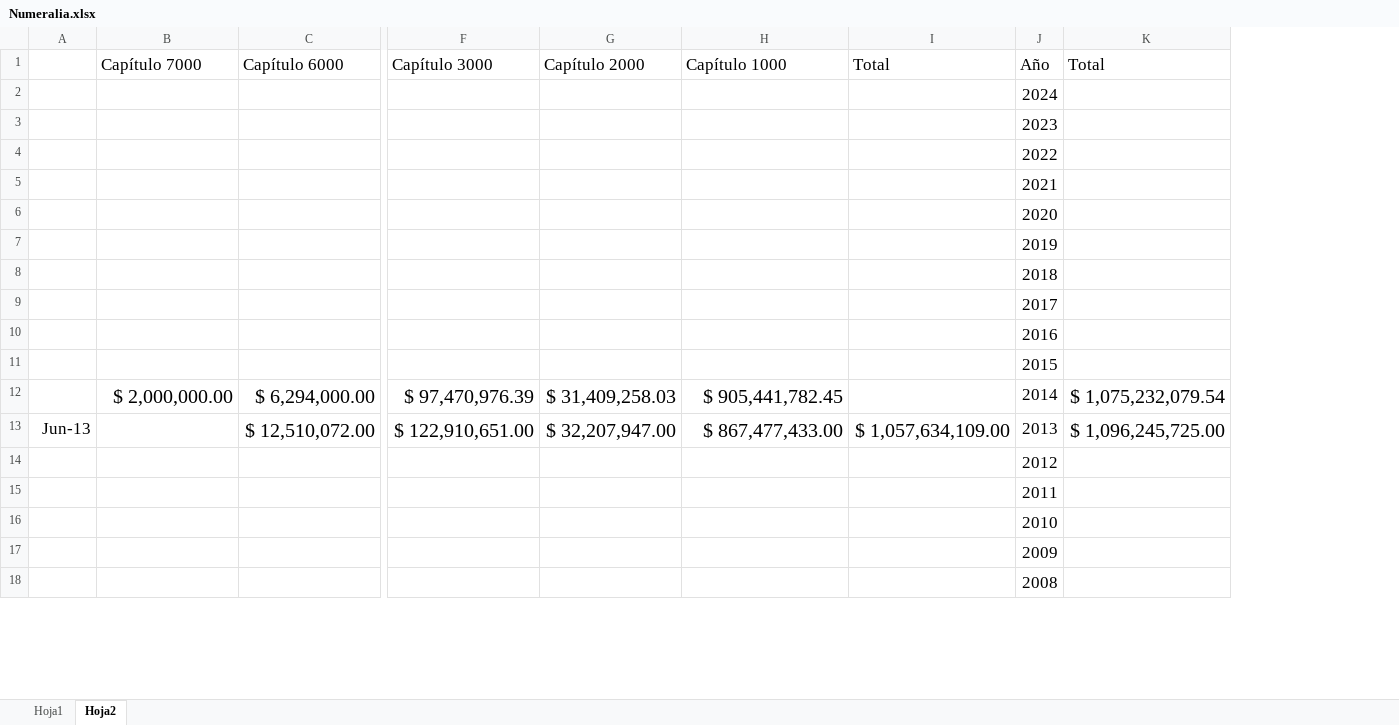
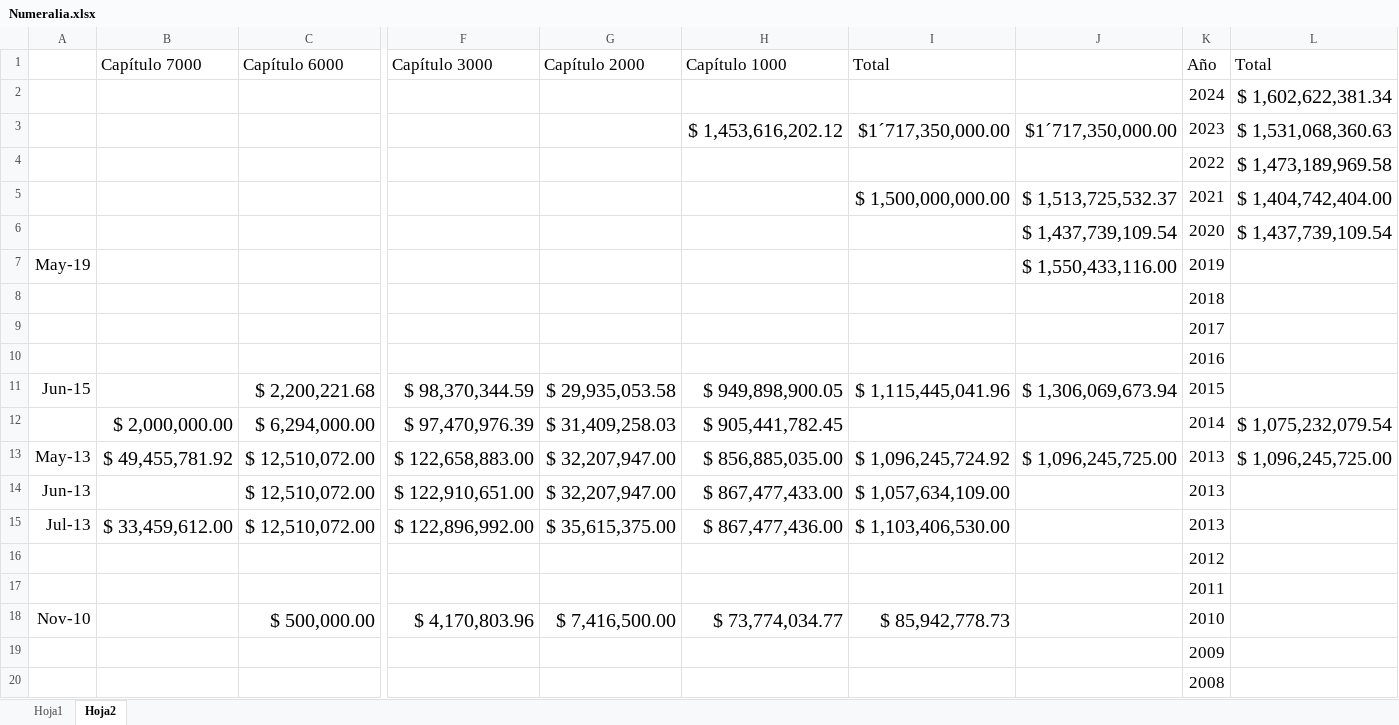
Before and after one commit to ProfTodoMundo/EntregaRectoria, an Excel workbook: Numeralia.xlsx, sheet Hoja2, drawn as a sheet; only a part is shown, gaps mark what is left out; values as stored, in another font and other column widths than the file's, no borders; removed rows and columns are numbered as before the commit, all else as after; rows hold the shown columns only; the diff names each change by its address in the sheet, - before the commit and + after, or states it on an @@ line.

```diff
--- a/Numeralia.xlsx (sheet Hoja2)
+++ b/Numeralia.xlsx (sheet Hoja2)
+column J, rows 3-7: $1´717,350,000.00 |  | $ 1,513,725,532.37 | $ 1,437,739,109.54 | $ 1,550,433,116.00
-L2 (Total): (empty)
+L2 (Total): $ 1,602,622,381.34
-H3 (Capítulo 1000): (empty)
+H3 (Capítulo 1000): $ 1,453,616,202.12
-I3 (Total): (empty)
+I3 (Total): $1´717,350,000.00
-L3 (Total): (empty)
+L3 (Total): $ 1,531,068,360.63
-L4 (Total): (empty)
+L4 (Total): $ 1,473,189,969.58
-I5 (Total): (empty)
+I5 (Total): $ 1,500,000,000.00
-L5 (Total): (empty)
+L5 (Total): $ 1,404,742,404.00
-L6 (Total): (empty)
+L6 (Total): $ 1,437,739,109.54
-A7: (empty)
+A7: May-19
-row 11:  |  |  |  |  |  |  | 2015
+row 11: Jun-15 |  | $ 2,200,221.68 | $ 98,370,344.59 | $ 29,935,053.58 | $ 949,898,900.05 | $ 1,115,445,041.96 | $ 1,306,069,673.94 | 2015
+row 13: May-13 | $ 49,455,781.92 | $ 12,510,072.00 | $ 122,658,883.00 | $ 32,207,947.00 | $ 856,885,035.00 | $ 1,096,245,724.92 | $ 1,096,245,725.00 | 2013 | $ 1,096,245,725.00
-L14 (Total): $ 1,096,245,725.00
+L14 (Total): (empty)
+row 15: Jul-13 | $ 33,459,612.00 | $ 12,510,072.00 | $ 122,896,992.00 | $ 35,615,375.00 | $ 867,477,436.00 | $ 1,103,406,530.00 |  | 2013
-row 16:  |  |  |  |  |  |  | 2010
+row 18: Nov-10 |  | $ 500,000.00 | $ 4,170,803.96 | $ 7,416,500.00 | $ 73,774,034.77 | $ 85,942,778.73 |  | 2010
```
Also changed, not shown: formulas that keep their value, PresupuestoIngresos.xlsx, 13 other files.
